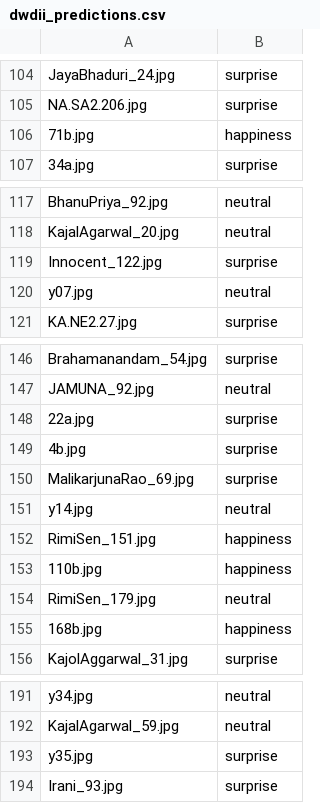
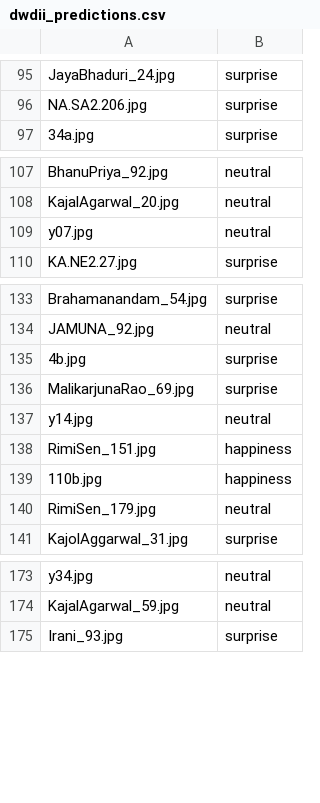
Before and after one commit to dwdii/emotional-faces, a CSV file: output/dwdii_predictions.csv, drawn as a sheet; only a part is shown, gaps mark what is left out; the diff covers the shown part only; the diff names each change by its address in the sheet, - before the commit and + after, or states it on an @@ line.

```diff
--- a/output/dwdii_predictions.csv
+++ b/output/dwdii_predictions.csv
-row 106: 71b.jpg | happiness
-row 119: Innocent_122.jpg | surprise
-row 148: 22a.jpg | surprise
-row 155: 168b.jpg | happiness
-row 193: y35.jpg | surprise
```
Also changed, not shown: 18 removed rows elsewhere in this file, 1 other file.
